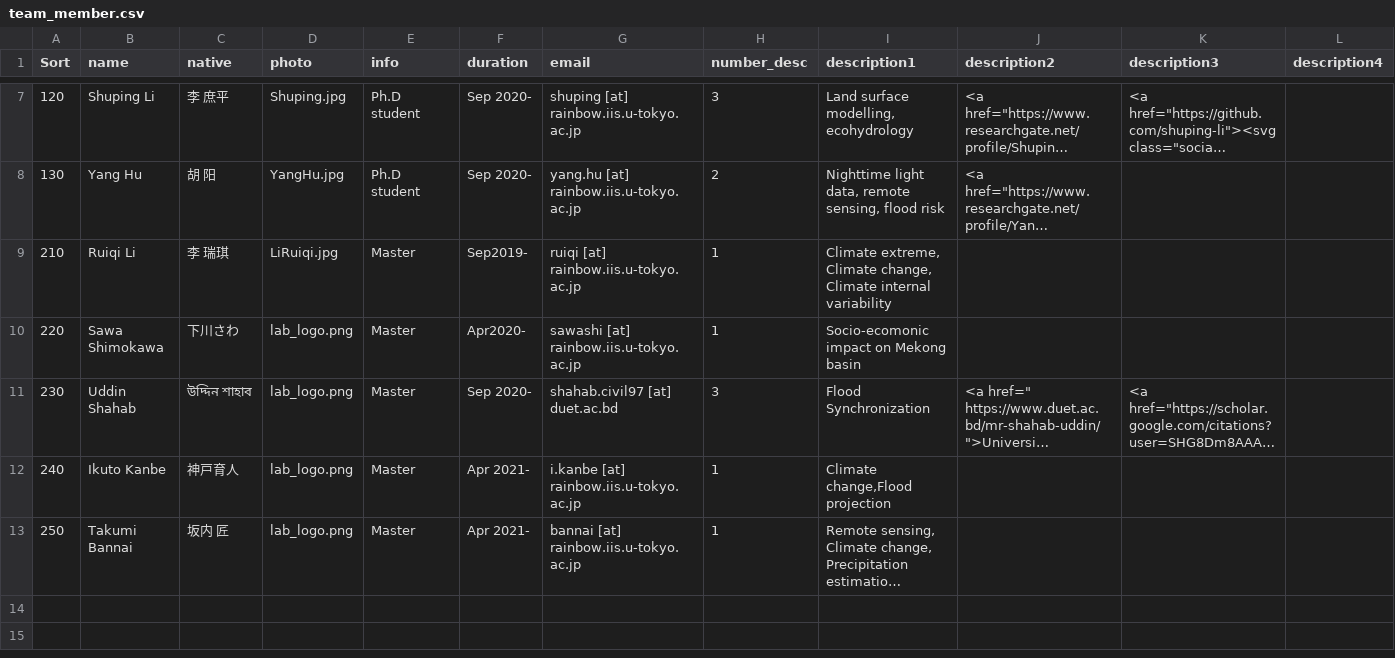
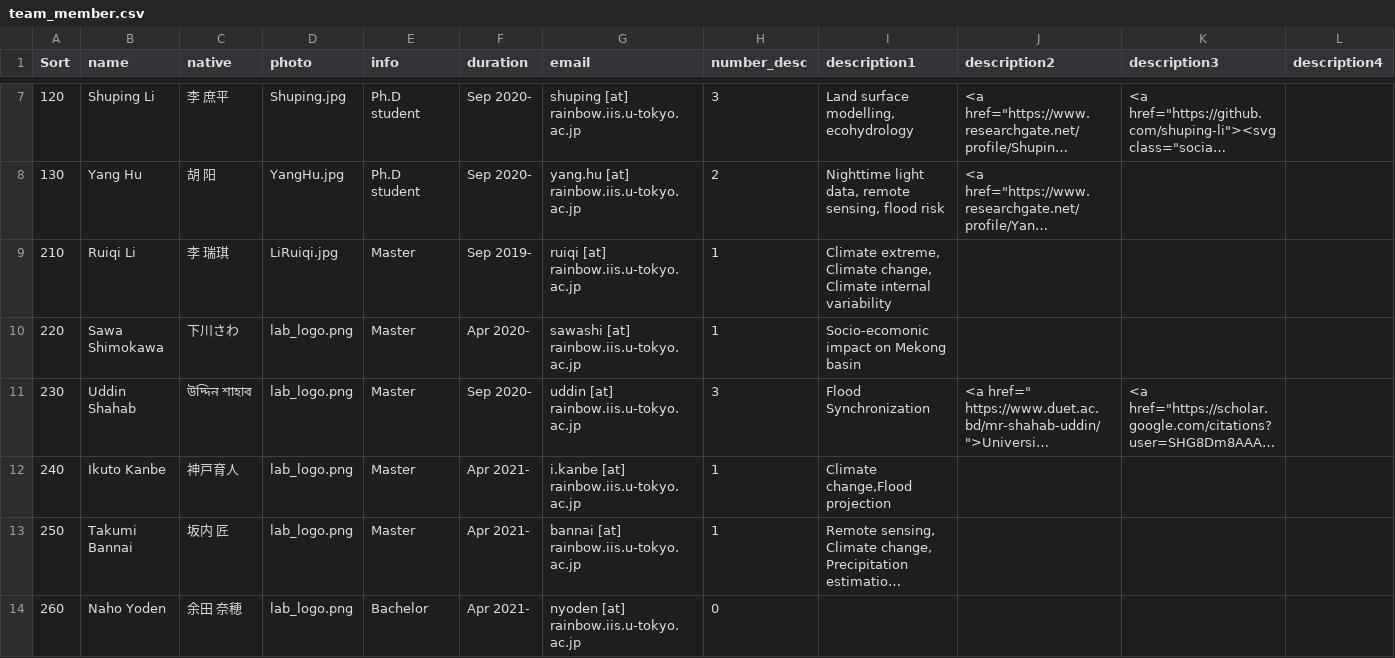
Before and after one commit to yjshen2022/Youjiangwebsite.github.io, a CSV file: _data/team_member.csv, drawn as a sheet; only a part is shown, gaps mark what is left out; long unchanged cells end in …; rows hold the shown columns only; the diff names each change by its address in the sheet, - before the commit and + after, or states it on an @@ line.

Commit message:
Update team_member.csv

```diff
--- a/_data/team_member.csv
+++ b/_data/team_member.csv
-F9 (duration): Sep2019-
+F9 (duration): Sep 2019-
-F10 (duration): Apr2020-
+F10 (duration): Apr 2020-
-G11 (email): shahab.civil97 [at] duet.ac.bd
+G11 (email): uddin [at] rainbow.iis.u-tokyo.ac.jp
+row 14: 260 | Naho Yoden | 余田 奈穂 | lab_logo.png | Bachelor | Apr 2021- | nyoden [at] rainbow.iis.u-tokyo.ac.jp | 0
```
